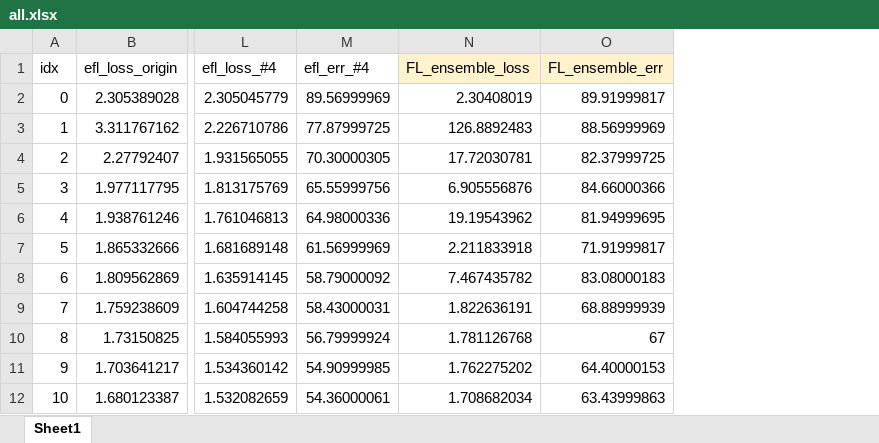
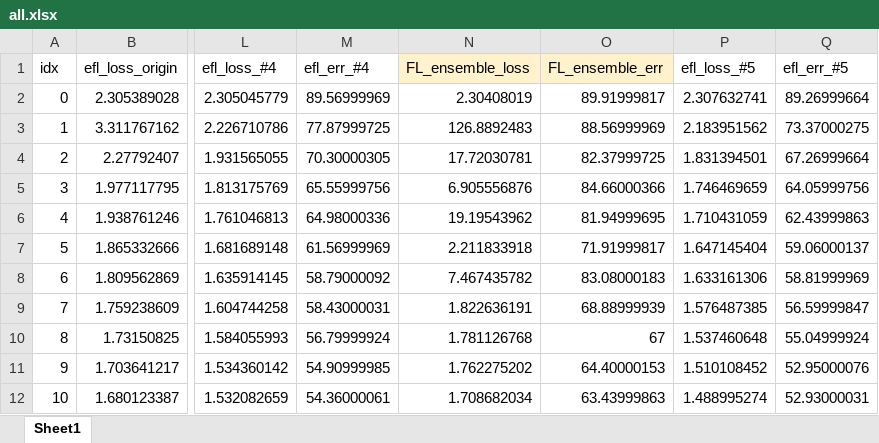
Before and after one commit to joonha97/learningEFL, an Excel workbook: KD_experiment/all.xlsx, sheet Sheet1, drawn as a sheet; only a part is shown, gaps mark what is left out; values as stored, in another font and other column widths than the file's, no borders; charts and pictures not drawn; the diff names each change by its address in the sheet, - before the commit and + after, or states it on an @@ line.

```diff
--- a/KD_experiment/all.xlsx (sheet Sheet1)
+++ b/KD_experiment/all.xlsx (sheet Sheet1)
+column P (efl_loss_#5), rows 2-12: 2.307632741 | 2.183951562 | 1.831394501 | 1.746469659 | 1.710431059 | 1.647145404 | 1.633161306 | 1.576487385 | 1.537460648 | 1.510108452 | 1.488995274
+column Q (efl_err_#5), rows 2-12: 89.26999664 | 73.37000275 | 67.26999664 | 64.05999756 | 62.43999863 | 59.06000137 | 58.81999969 | 56.59999847 | 55.04999924 | 52.95000076 | 52.93000031
```
Also changed, not shown: charts or pictures, KD_experiment/params.xlsx, 43 other files.
